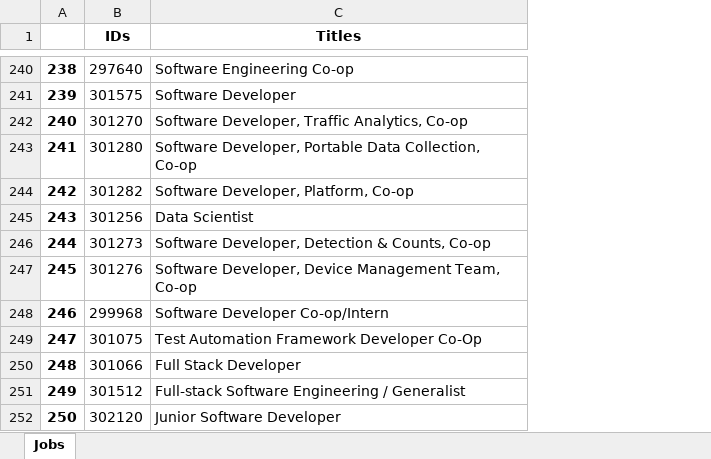
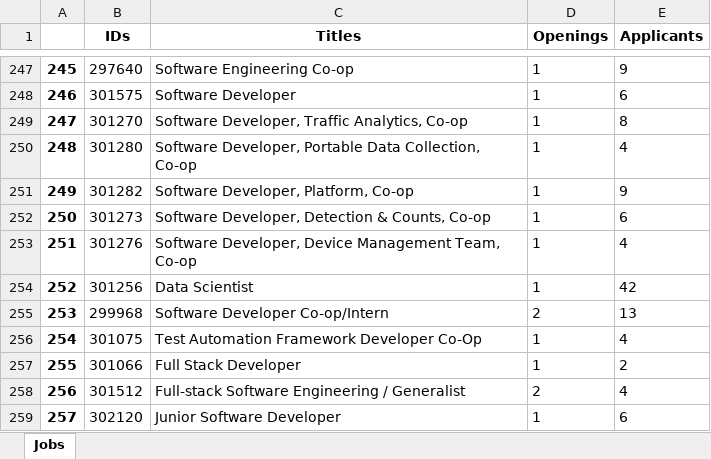
Before and after one commit to JP-902130/WaterlooWorks-Simplified, an Excel workbook: Jobs.xlsx, sheet Jobs, drawn as a sheet; only a part is shown, gaps mark what is left out; values as stored, in another font and other column widths than the file's, no borders; the diff covers the shown part only; the diff names each change by its address in the sheet, - before the commit and + after, or states it on an @@ line.

```diff
--- a/Jobs.xlsx (sheet Jobs)
+++ b/Jobs.xlsx (sheet Jobs)
+column D (Openings), rows 247-253: all 1; rows 255-259: 2 | 1 | 1 | 2 | 1
+column E (Applicants), rows 247-253: 9 | 6 | 8 | 4 | 9 | 6 | 4; rows 255-259: 13 | 4 | 2 | 4 | 6
@@ column A renumbered from row 19 down @@
@@ row 245 moved to row 254: 252 @@
```
Also changed, not shown: 10 added rows and 6 moved rows elsewhere in this sheet, 1 other file.
